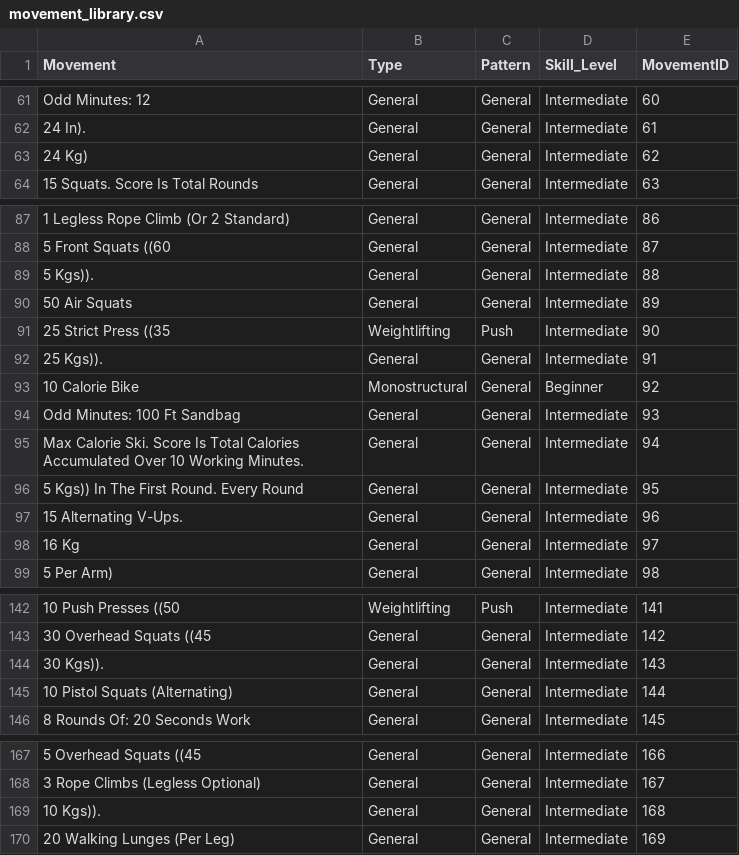
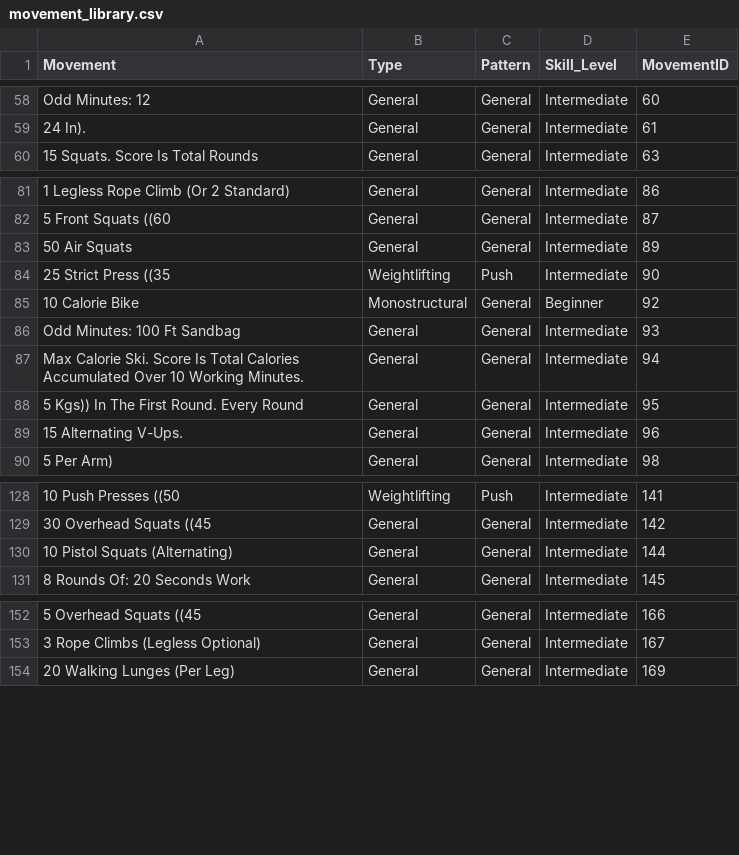
Before and after one commit to petexa/petexa.github.io, a CSV file: WOD/data/movement_library.csv, drawn as a sheet; only a part is shown, gaps mark what is left out; the diff covers the shown part only; the diff names each change by its address in the sheet, - before the commit and + after, or states it on an @@ line.

```diff
--- a/WOD/data/movement_library.csv
+++ b/WOD/data/movement_library.csv
-row 63: 24 Kg) | General | General | Intermediate | 62
-row 89: 5 Kgs)). | General | General | Intermediate | 88
-row 92: 25 Kgs)). | General | General | Intermediate | 91
-row 98: 16 Kg | General | General | Intermediate | 97
-row 144: 30 Kgs)). | General | General | Intermediate | 143
-row 169: 10 Kgs)). | General | General | Intermediate | 168
```
Also changed, not shown: 10 removed rows elsewhere in this file, WOD/data/equipment_library.csv, WOD/data/movement_equipment_map.csv, 11 other files.
